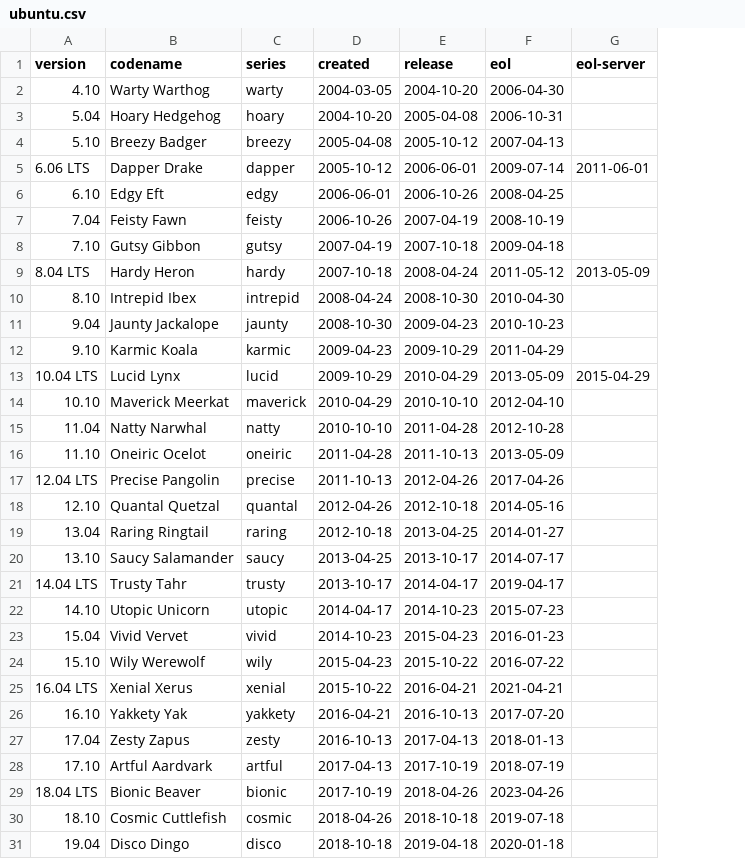
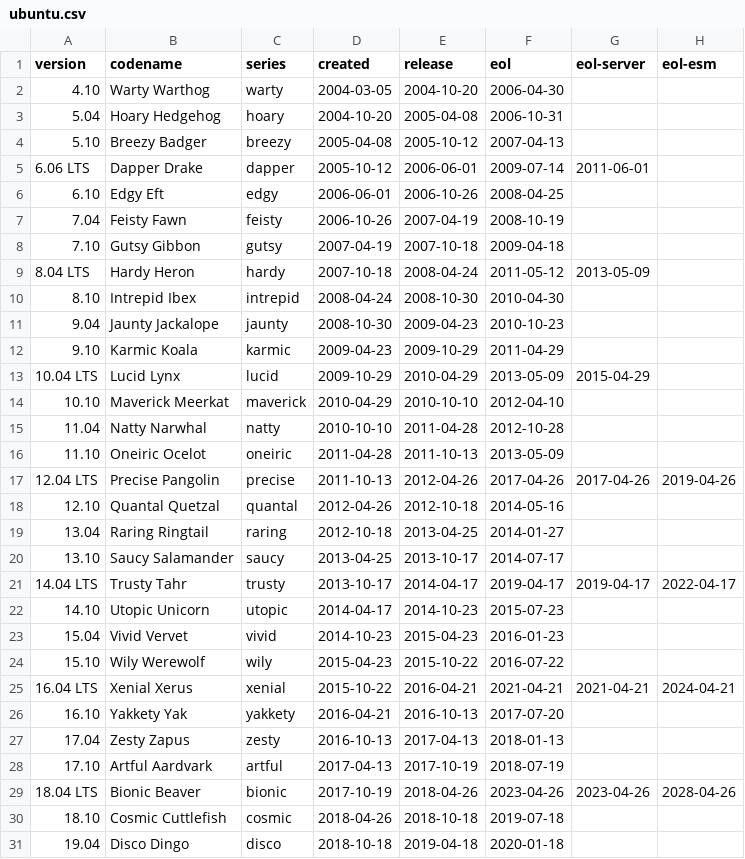
Before and after one commit to alvistack/debian-distro-info-data, a CSV file: ubuntu.csv, drawn as a sheet; the diff names each change by its address in the sheet, - before the commit and + after, or states it on an @@ line.

Commit message:
Import Debian version 0.37ubuntu0.3
distro-info-data (0.37ubuntu0.3) bionic; urgency=medium
.
  * Add in eol-server and eol-esm dates for all Ubuntu LTS releases.
    (LP: #1814976, #1808038)

```diff
--- a/ubuntu.csv
+++ b/ubuntu.csv
+column H (eol-esm), rows 17-29: 2019-04-26 |  |  |  | 2022-04-17 |  |  |  | 2024-04-21 |  |  |  | 2028-04-26
-G17 (eol-server): (empty)
+G17 (eol-server): 2017-04-26
-G21 (eol-server): (empty)
+G21 (eol-server): 2019-04-17
-G25 (eol-server): (empty)
+G25 (eol-server): 2021-04-21
-G29 (eol-server): (empty)
+G29 (eol-server): 2023-04-26
```
Also changed, not shown: 3 other files.
